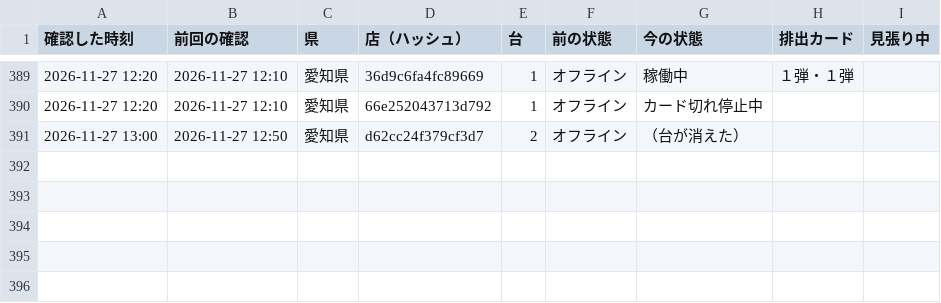
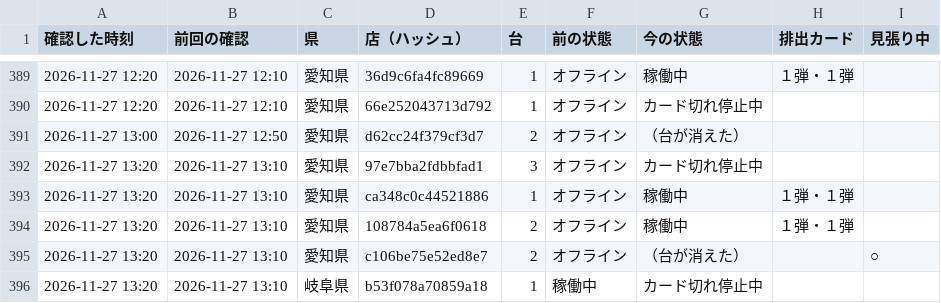
Before and after one commit to kous8770/aikatsu-shop-watch, a CSV file: status_log.csv, drawn as a sheet; only a part is shown, gaps mark what is left out; the diff names each change by its address in the sheet, - before the commit and + after, or states it on an @@ line.

```diff
--- a/status_log.csv
+++ b/status_log.csv
+row 392: 2026-11-27 13:20 | 2026-11-27 13:10 | 愛知県 | 97e7bba2fdbbfad1 | 3 | オフライン | カード切れ停止中
+row 393: 2026-11-27 13:20 | 2026-11-27 13:10 | 愛知県 | ca348c0c44521886 | 1 | オフライン | 稼働中 | １弾・１弾
+row 394: 2026-11-27 13:20 | 2026-11-27 13:10 | 愛知県 | 108784a5ea6f0618 | 2 | オフライン | 稼働中 | １弾・１弾
+row 395: 2026-11-27 13:20 | 2026-11-27 13:10 | 愛知県 | c106be75e52ed8e7 | 2 | オフライン | （台が消えた） |  | ○
+row 396: 2026-11-27 13:20 | 2026-11-27 13:10 | 岐阜県 | b53f078a70859a18 | 1 | 稼働中 | カード切れ停止中
```
Also changed, not shown: history.csv, 1 other file.
